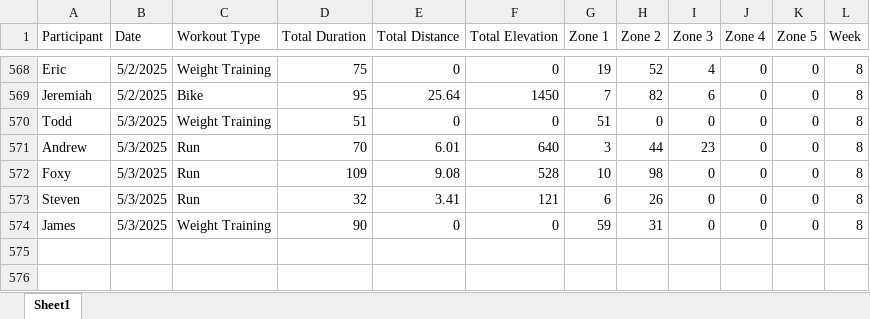
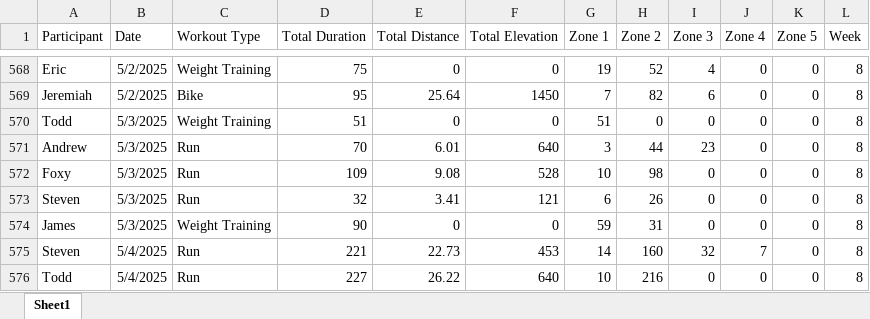
Before and after one commit to Steven-Carter-Data/50k-Strava-Tracker, an Excel workbook: TieDye_Weekly_Scoreboard.xlsx, sheet Sheet1, drawn as a sheet; only a part is shown, gaps mark what is left out; values as stored, in another font and other column widths than the file's, no borders; the diff names each change by its address in the sheet, - before the commit and + after, or states it on an @@ line.

Commit message:
updated version

```diff
--- a/TieDye_Weekly_Scoreboard.xlsx (sheet Sheet1)
+++ b/TieDye_Weekly_Scoreboard.xlsx (sheet Sheet1)
+row 575: Steven | 5/4/2025 | Run | 221 | 22.73 | 453 | 14 | 160 | 32 | 7 | 0 | 8
+row 576: Todd | 5/4/2025 | Run | 227 | 26.22 | 640 | 10 | 216 | 0 | 0 | 0 | 8
```
